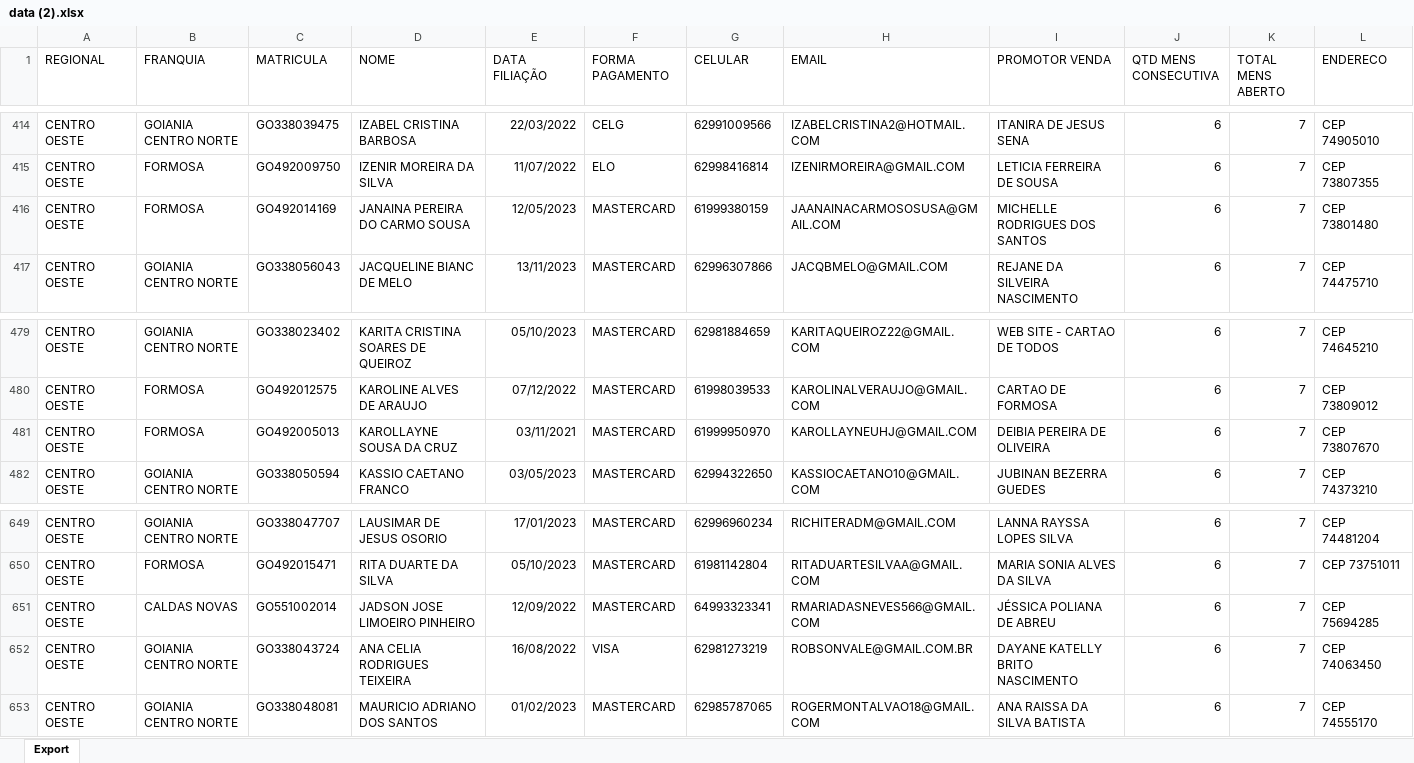
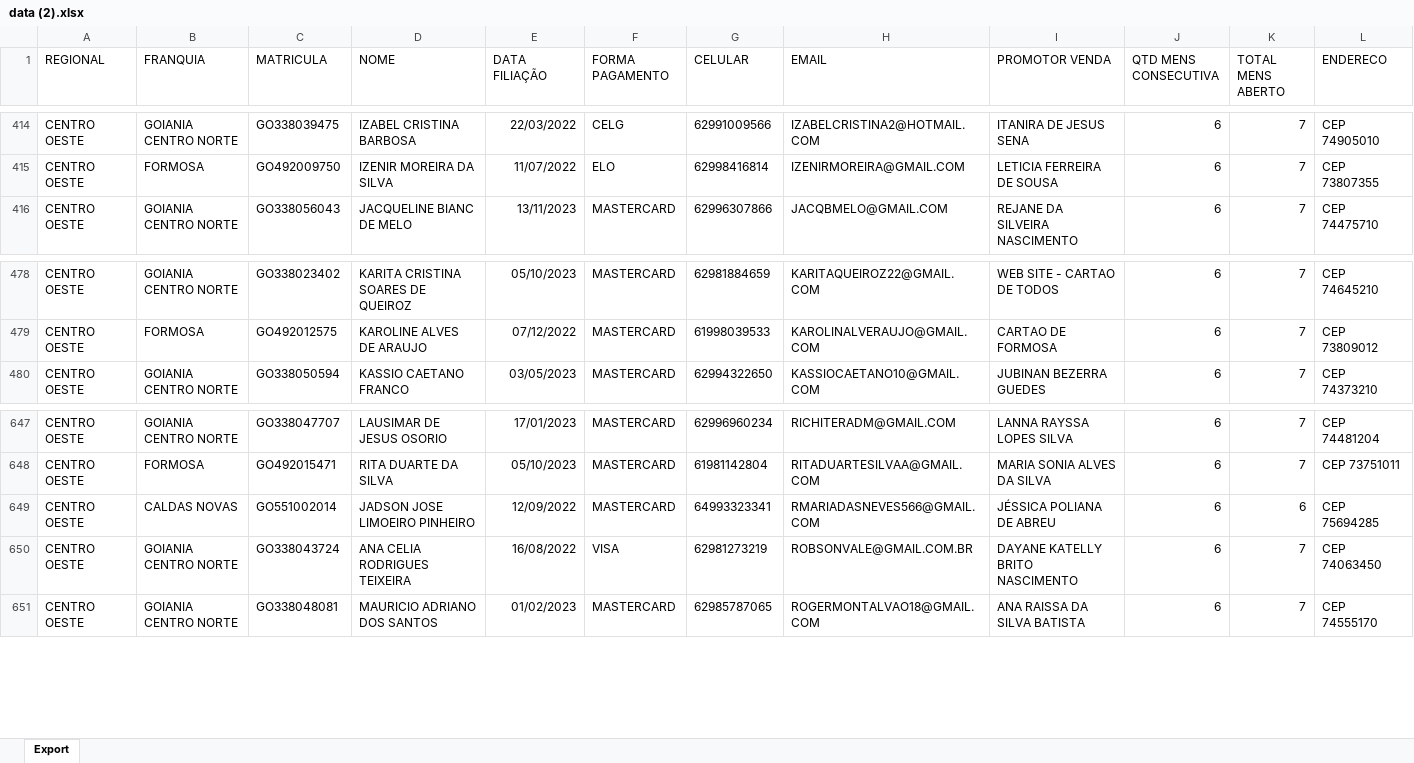
Before and after one commit to CentraldeControle/CDT, an Excel workbook: data (2).xlsx, sheet Export, drawn as a sheet; only a part is shown, gaps mark what is left out; values as stored, in another font and other column widths than the file's, no borders; removed rows and columns are numbered as before the commit, all else as after; the diff names each change by its address in the sheet, - before the commit and + after, or states it on an @@ line.

```diff
--- a/data (2).xlsx (sheet Export)
+++ b/data (2).xlsx (sheet Export)
-row 416: CENTRO OESTE | FORMOSA | GO492014169 | JANAINA PEREIRA DO CARMO SOUSA | 12/05/2023 | MASTERCARD | 61999380159 | JAANAINACARMOSOSUSA@GMAIL.COM | MICHELLE RODRIGUES DOS SANTOS | 6 | 7 | CEP 73801480
-row 481: CENTRO OESTE | FORMOSA | GO492005013 | KAROLLAYNE SOUSA DA CRUZ | 03/11/2021 | MASTERCARD | 61999950970 | KAROLLAYNEUHJ@GMAIL.COM | DEIBIA PEREIRA DE OLIVEIRA | 6 | 7 | CEP 73807670
-K649 (TOTAL MENS ABERTO): 7
+K649 (TOTAL MENS ABERTO): 6
```
Also changed, not shown: 2 other files.
